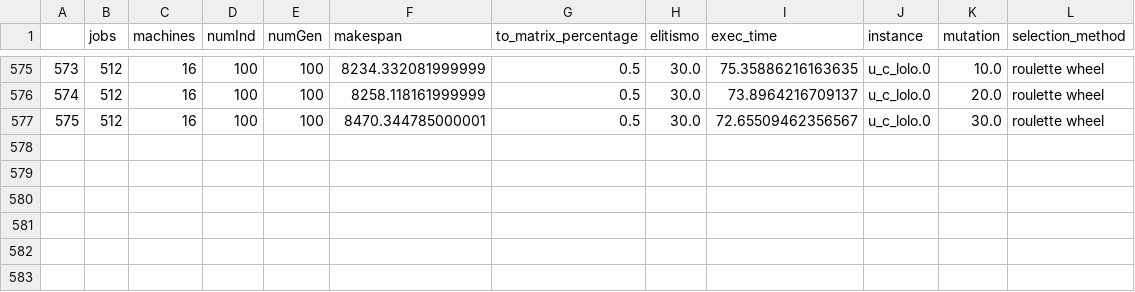
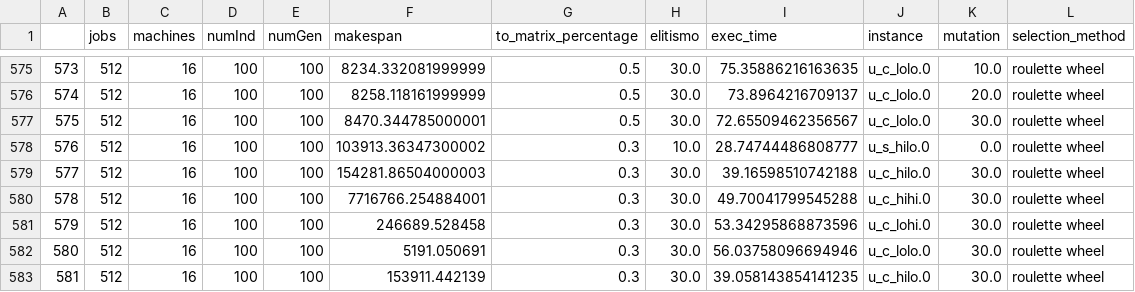
Before and after one commit to marlonrochaeng/pesquisaMestrado, a CSV file: resultados/EDA_SEM_POP_GRANDE_E_COM_HEURISITCA.csv, drawn as a sheet; only a part is shown, gaps mark what is left out.

```diff
--- a/resultados/EDA_SEM_POP_GRANDE_E_COM_HEURISITCA.csv
+++ b/resultados/EDA_SEM_POP_GRANDE_E_COM_HEURISITCA.csv
@@ -577 +577,7 @@
 575,512,16,100,100,8470.344785000001,0.5,30.0,72.65509462356567,u_c_lolo.0,30.0,roulette wheel
+576,512,16,100,100,103913.36347300002,0.3,10.0,28.74744486808777,u_s_hilo.0,0.0,roulette wheel
+577,512,16,100,100,154281.86504000003,0.3,30.0,39.16598510742188,u_c_hilo.0,30.0,roulette wheel
+578,512,16,100,100,7716766.254884001,0.3,30.0,49.70041799545288,u_c_hihi.0,30.0,roulette wheel
+579,512,16,100,100,246689.528458,0.3,30.0,53.34295868873596,u_c_lohi.0,30.0,roulette wheel
+580,512,16,100,100,5191.050691,0.3,30.0,56.03758096694946,u_c_lolo.0,30.0,roulette wheel
+581,512,16,100,100,153911.442139,0.3,30.0,39.058143854141235,u_c_hilo.0,30.0,roulette wheel
```
Also changed, not shown: 25 other files.
